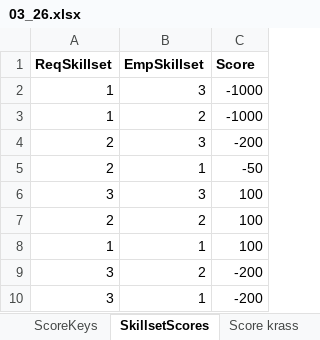
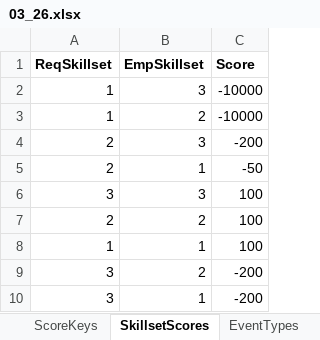
Before and after one commit to siljag23/Verkfraedi_X, an Excel workbook: Data/03_26.xlsx, sheet SkillsetScores, drawn as a sheet; values as stored, in another font and other column widths than the file's, no borders; the diff names each change by its address in the sheet, - before the commit and + after, or states it on an @@ line.

```diff
--- a/Data/03_26.xlsx (sheet SkillsetScores)
+++ b/Data/03_26.xlsx (sheet SkillsetScores)
-sheet tab: Score krass
-C2:C3 (Score): -1000
+C2:C3 (Score): -10000
```
Also changed, not shown: sheet Events, sheet EventTypes, sheet ScoreKeys, sheet EventReq, Data/04_26.xlsx.
